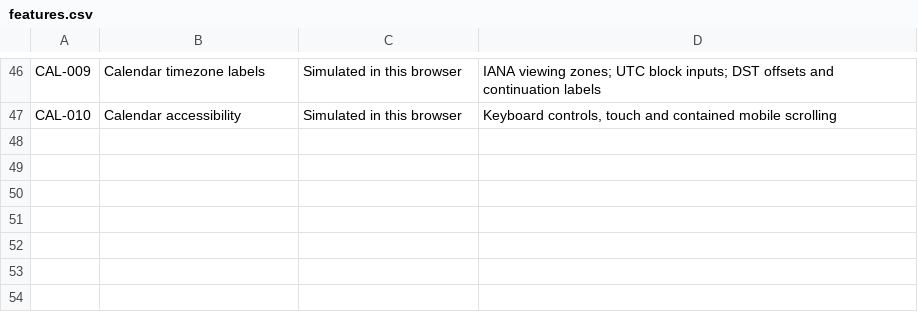
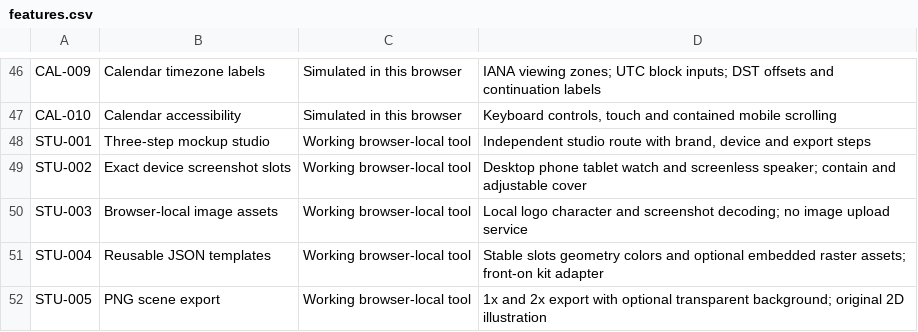
Before and after one commit to imagine-os/booked-demo, a CSV file: features.csv, drawn as a sheet; only a part is shown, gaps mark what is left out.

Commit message:
Publish original screenshot mockup studio with reusable templates

```diff
--- a/features.csv
+++ b/features.csv
@@ -47 +47,6 @@ CAL-009,Calendar timezone labels,Simulated in this browser,IANA viewing zones; U
 CAL-010,Calendar accessibility,Simulated in this browser,"Keyboard controls, touch and contained mobile scrolling"
+STU-001,Three-step mockup studio,Working browser-local tool,"Independent studio route with brand, device and export steps"
+STU-002,Exact device screenshot slots,Working browser-local tool,Desktop phone tablet watch and screenless speaker; contain and adjustable cover
+STU-003,Browser-local image assets,Working browser-local tool,Local logo character and screenshot decoding; no image upload service
+STU-004,Reusable JSON templates,Working browser-local tool,Stable slots geometry colors and optional embedded raster assets; front-on kit adapter
+STU-005,PNG scene export,Working browser-local tool,1x and 2x export with optional transparent background; original 2D illustration
```
Also changed, not shown: 9 other files.
